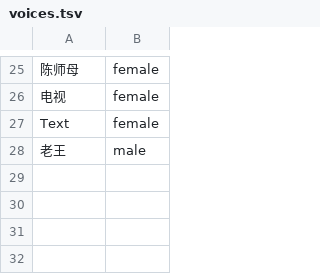
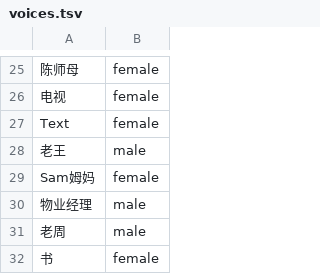
Before and after one commit to tbrapor-arch/sy-zy, a TSV file: course/voices.tsv, drawn as a sheet; only a part is shown, gaps mark what is left out.

```diff
--- a/course/voices.tsv
+++ b/course/voices.tsv
@@ -28 +28,5 @@ Text	female
 老王	male
+Sam姆妈	female
+物业经理	male
+老周	male
+书	female
```
Also changed, not shown: course/core.tsv, course/overrides.tsv, 3 other files.
